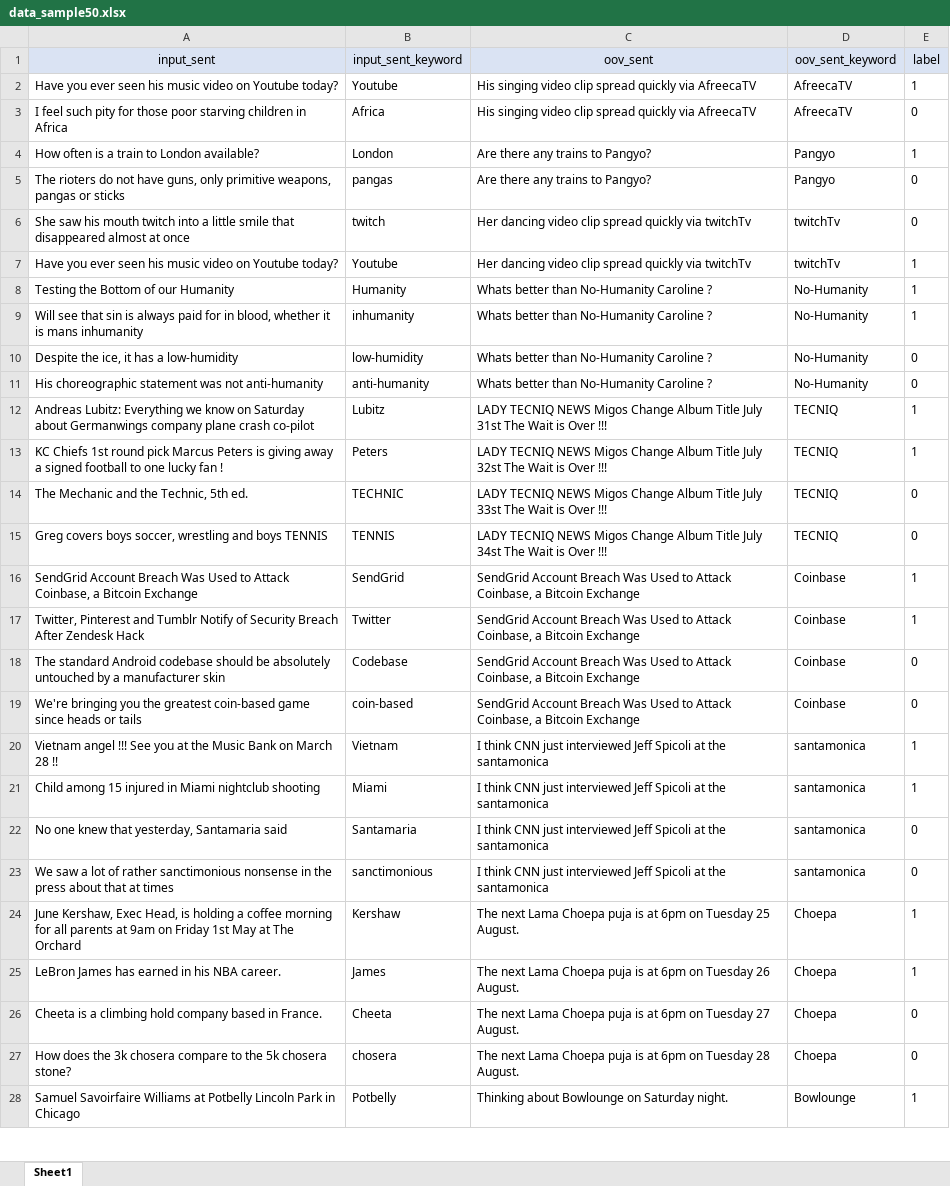
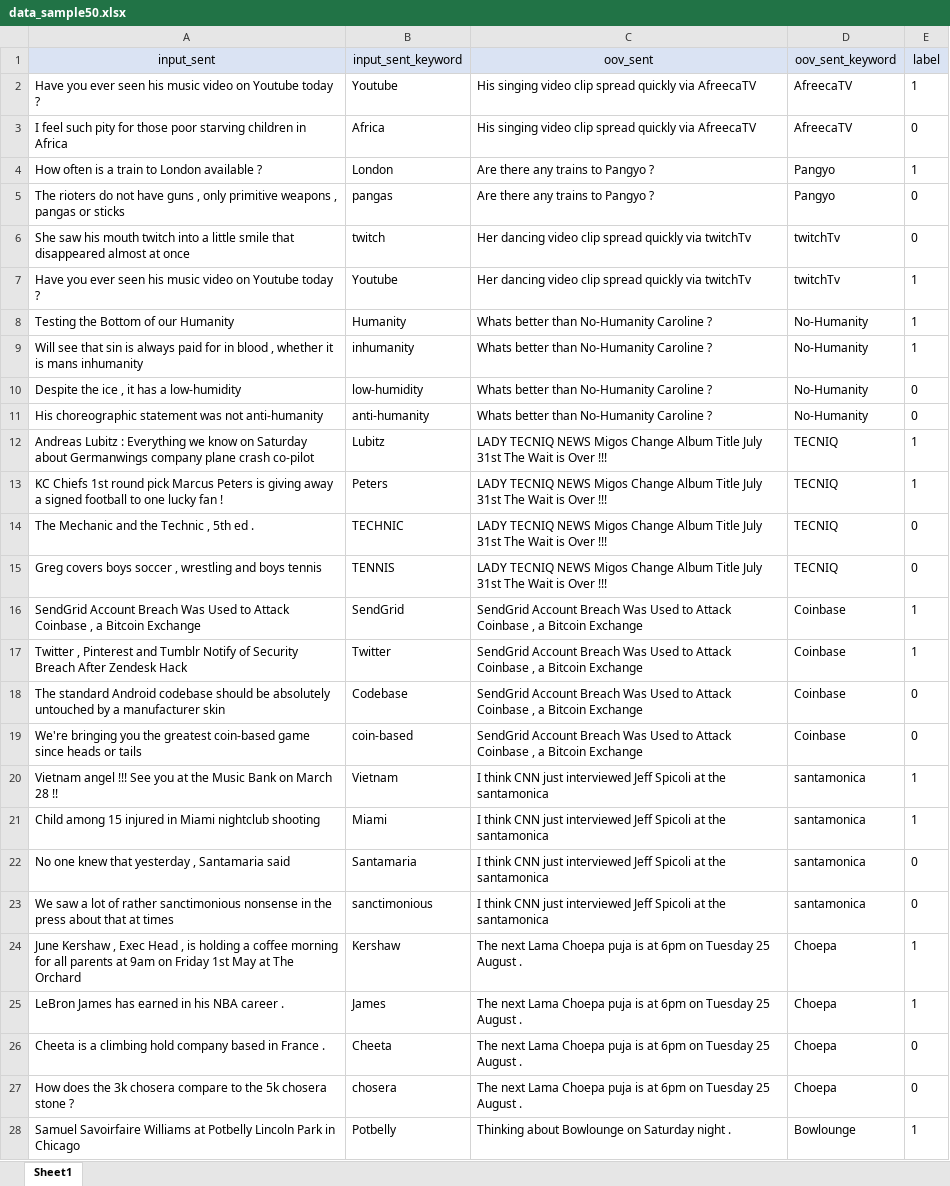
Before and after one commit to MSWon/Context-Char-Transformer-Encoder, an Excel workbook: data_sample50.xlsx, sheet Sheet1, drawn as a sheet; only a part is shown; values as stored, in another font and other column widths than the file's, no borders; the diff covers the shown part only; the diff names each change by its address in the sheet, - before the commit and + after, or states it on an @@ line.

Commit message:
add

```diff
--- a/data_sample50.xlsx (sheet Sheet1)
+++ b/data_sample50.xlsx (sheet Sheet1)
-A2 (input_sent): …on Youtube today?
+A2 (input_sent): …on Youtube today ?
-A4 (input_sent): How often is a train to London available?
+A4 (input_sent): How often is a train to London available ?
-C4:C5 (oov_sent): Are there any trains to Pangyo?
+C4:C5 (oov_sent): Are there any trains to Pangyo ?
-A5 (input_sent): …not have guns, only primitive weapons, pangas or…
+A5 (input_sent): …not have guns , only primitive weapons , pangas or…
-A7 (input_sent): …on Youtube today?
+A7 (input_sent): …on Youtube today ?
-A9 (input_sent): …for in blood, whether it…
+A9 (input_sent): …for in blood , whether it…
-A10 (input_sent): Despite the ice, it has a low-humidity
+A10 (input_sent): Despite the ice , it has a low-humidity
-A12 (input_sent): Andreas Lubitz: Everything we…
+A12 (input_sent): Andreas Lubitz : Everything we…
-C13 (oov_sent): …Title July 32st The Wait…
+C13 (oov_sent): …Title July 31st The Wait…
-A14 (input_sent): The Mechanic and the Technic, 5th ed.
+A14 (input_sent): The Mechanic and the Technic , 5th ed .
-C14 (oov_sent): …Title July 33st The Wait…
+C14 (oov_sent): …Title July 31st The Wait…
-A15 (input_sent): …covers boys soccer, wrestling and boys TENNIS
+A15 (input_sent): …covers boys soccer , wrestling and boys tennis
-C15 (oov_sent): …Title July 34st The Wait…
+C15 (oov_sent): …Title July 31st The Wait…
-A16 (input_sent): …to Attack Coinbase, a Bitcoin…
+A16 (input_sent): …to Attack Coinbase , a Bitcoin…
-C16:C19 (oov_sent): …to Attack Coinbase, a Bitcoin…
+C16:C19 (oov_sent): …to Attack Coinbase , a Bitcoin…
-A17 (input_sent): Twitter, Pinterest and…
+A17 (input_sent): Twitter , Pinterest and…
-A22 (input_sent): No one knew that yesterday, Santamaria said
+A22 (input_sent): No one knew that yesterday , Santamaria said
-A24 (input_sent): June Kershaw, Exec Head, is holding…
+A24 (input_sent): June Kershaw , Exec Head , is holding…
-C24 (oov_sent): …Tuesday 25 August.
+C24 (oov_sent): …Tuesday 25 August .
-A25 (input_sent): LeBron James has earned in his NBA career.
+A25 (input_sent): LeBron James has earned in his NBA career .
-C25 (oov_sent): …on Tuesday 26 August.
+C25 (oov_sent): …on Tuesday 25 August .
-A26 (input_sent): …based in France.
+A26 (input_sent): …based in France .
-C26 (oov_sent): …on Tuesday 27 August.
+C26 (oov_sent): …on Tuesday 25 August .
-A27 (input_sent): …5k chosera stone?
+A27 (input_sent): …5k chosera stone ?
-C27 (oov_sent): …on Tuesday 28 August.
+C27 (oov_sent): …on Tuesday 25 August .
-C28 (oov_sent): Thinking about Bowlounge on Saturday night.
+C28 (oov_sent): Thinking about Bowlounge on Saturday night .
```
Also changed, not shown: 16 edited cells elsewhere in this sheet.
